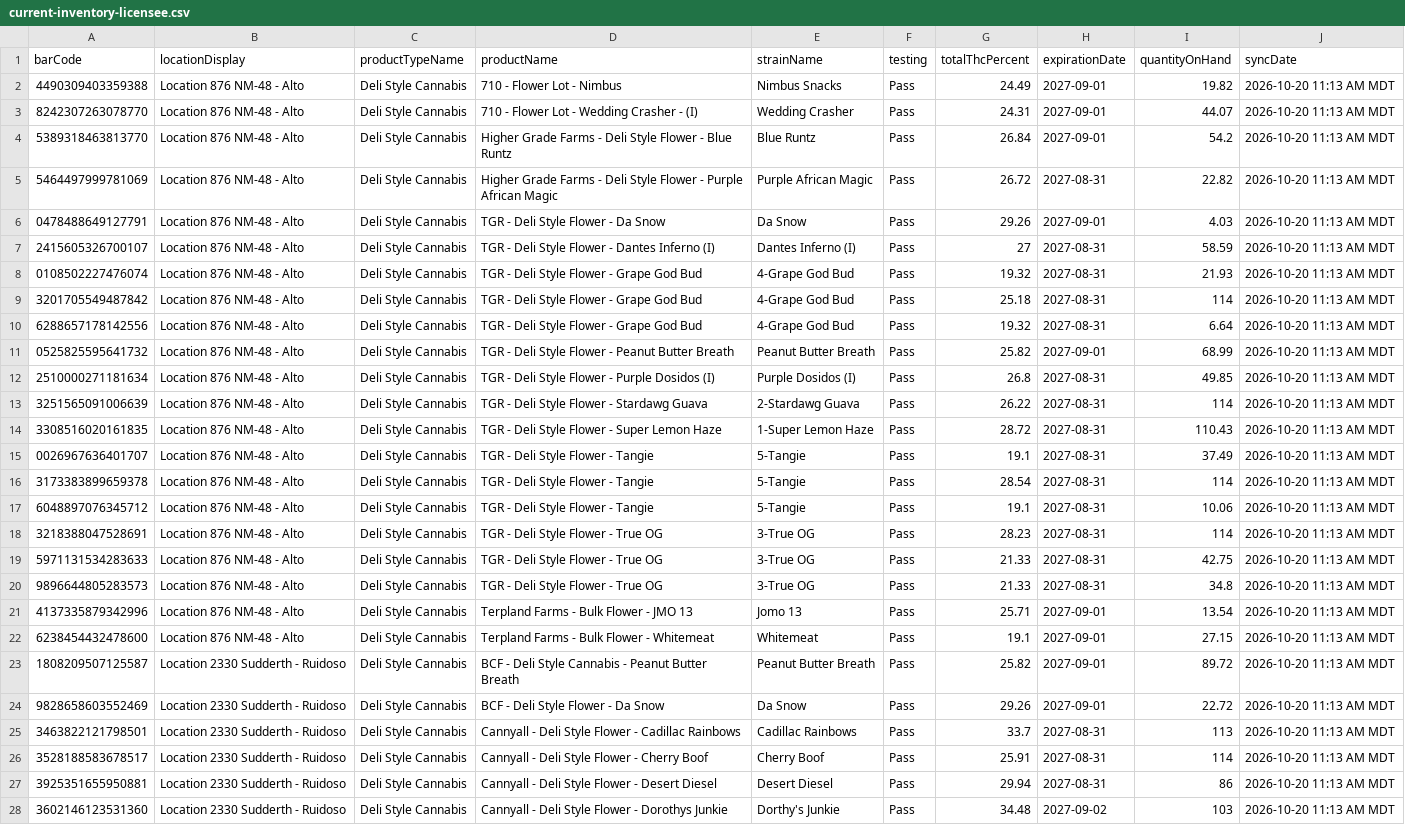
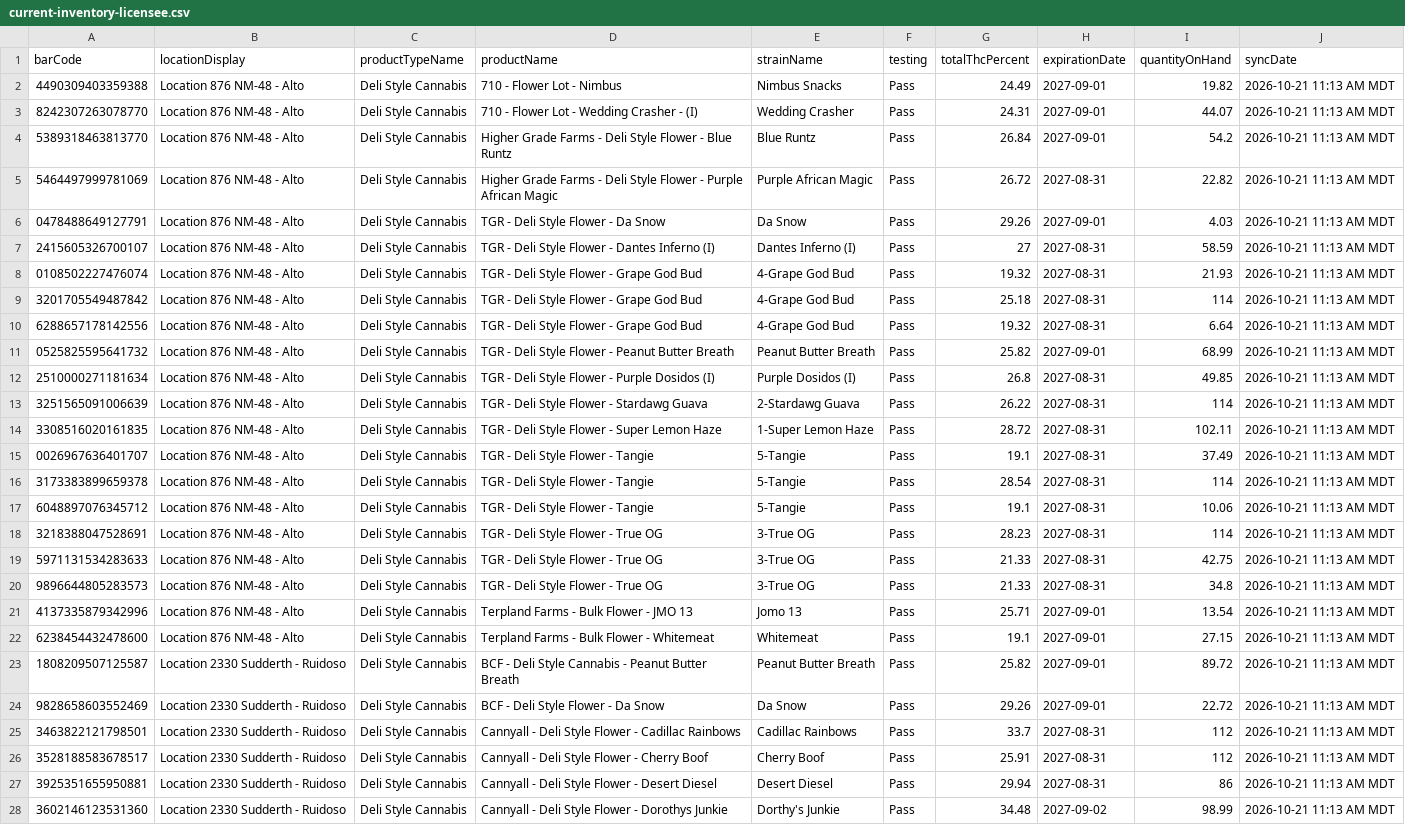
Before and after one commit to thefixinhixon/fixinhixon, a CSV file: tools/current-inventory-licensee.csv, drawn as a sheet; only a part is shown; the diff covers the shown part only; the diff names each change by its address in the sheet, - before the commit and + after, or states it on an @@ line.

Commit message:
Label generator: BioTrack deli stock sync 2026-10-21 11:13 AM MDT (55 lots)

```diff
--- a/tools/current-inventory-licensee.csv
+++ b/tools/current-inventory-licensee.csv
-J2:J28 (syncDate): 2026-10-20 11:13 AM MDT
+J2:J28 (syncDate): 2026-10-21 11:13 AM MDT
-I14 (quantityOnHand): 110.43
+I14 (quantityOnHand): 102.11
-I25 (quantityOnHand): 113
+I25 (quantityOnHand): 112
-I26 (quantityOnHand): 114
+I26 (quantityOnHand): 112
-I28 (quantityOnHand): 103
+I28 (quantityOnHand): 98.99
```
Also changed, not shown: 1 removed row and 35 edited cells elsewhere in this file.
